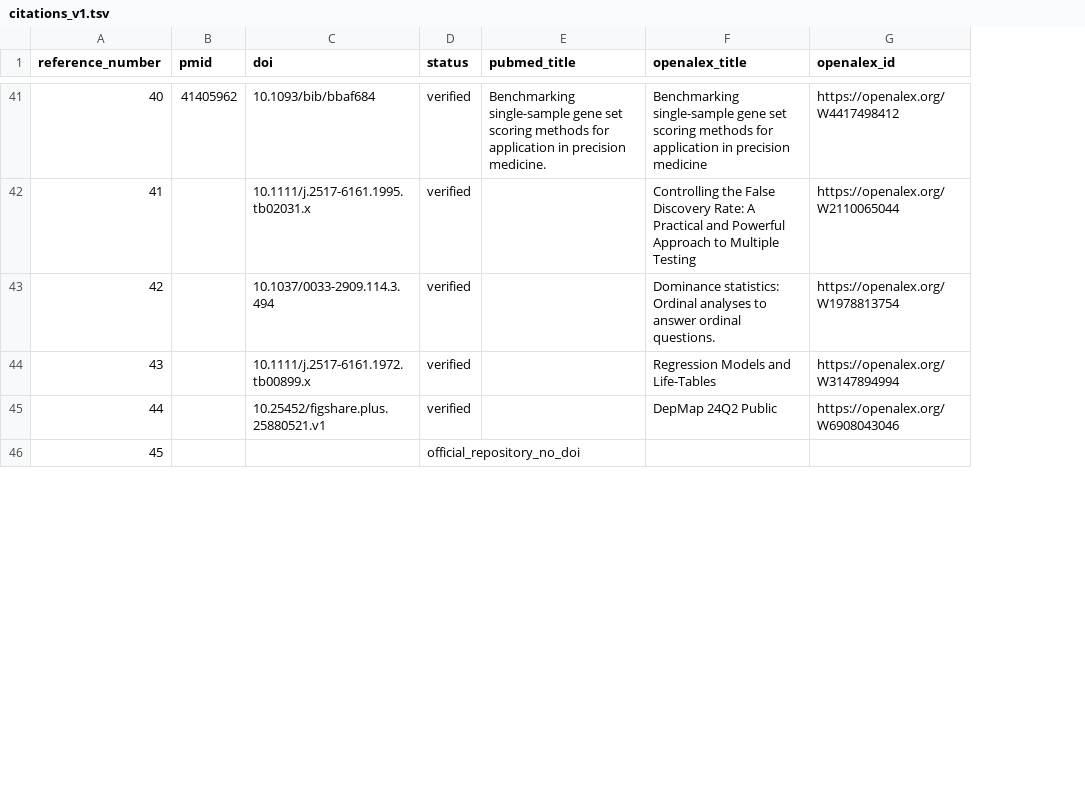
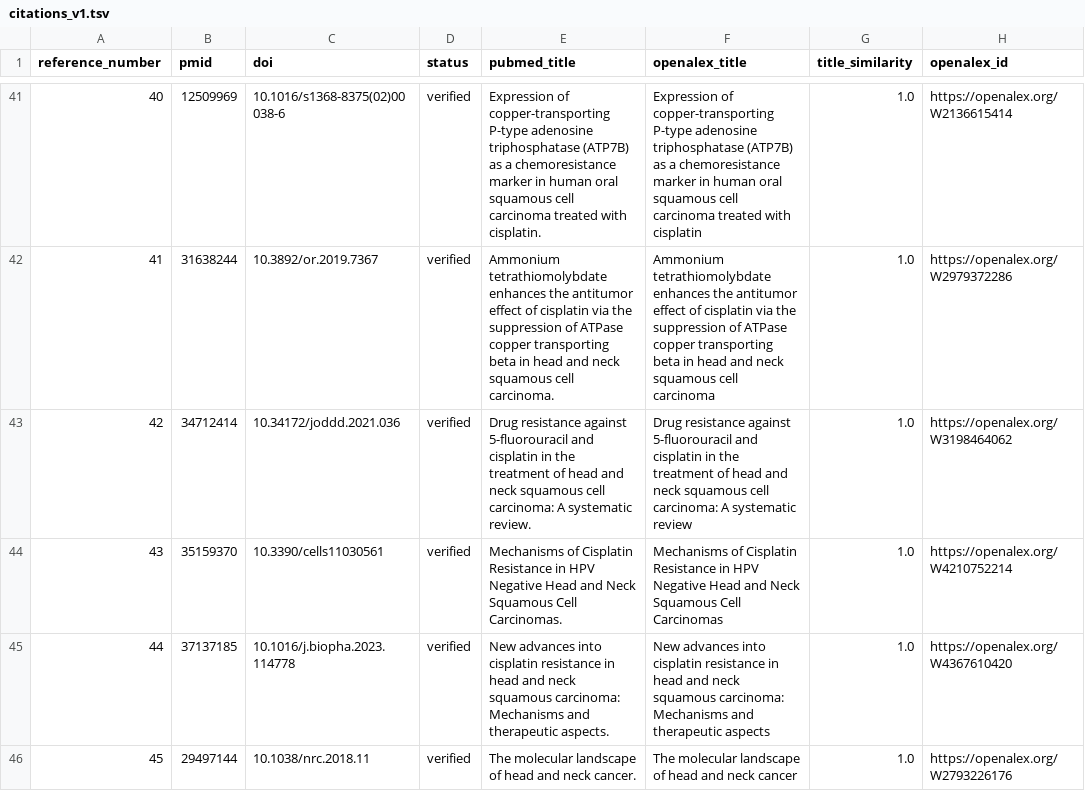
Before and after one commit to Javad-Alizargar/oscc-cisplatin-axis, a TSV file: docs/citations_v1.tsv, drawn as a sheet; only a part is shown, gaps mark what is left out; addresses are those after the commit; the diff covers the shown part only; the diff names each change by its address in the sheet, - before the commit and + after, or states it on an @@ line.

Commit message:
Verify final citation order against OpenAlex

```diff
--- a/docs/citations_v1.tsv
+++ b/docs/citations_v1.tsv
+column G (title_similarity), rows 41-46: all 1.0
-B41 (pmid): 41405962
+B41 (pmid): 12509969
-C41 (doi): 10.1093/bib/bbaf684
+C41 (doi): 10.1016/s1368-8375(02)00038-6
-E41 (pubmed_title): Benchmarking single-sample gene set scoring methods for application in precision medicine.
+E41 (pubmed_title): Expression of copper-transporting P-type adenosine triphosphatase (ATP7B) as a chemoresistance marker in human oral squamous cell carcinoma treated with cisplatin.
-F41 (openalex_title): Benchmarking single-sample gene set scoring methods for application in precision medicine
+F41 (openalex_title): Expression of copper-transporting P-type adenosine triphosphatase (ATP7B) as a chemoresistance marker in human oral squamous cell carcinoma treated with cisplatin
-H41 (openalex_id): https://openalex.org/W4417498412
+H41 (openalex_id): https://openalex.org/W2136615414
-B42 (pmid): (empty)
+B42 (pmid): 31638244
-C42 (doi): 10.1111/j.2517-6161.1995.tb02031.x
+C42 (doi): 10.3892/or.2019.7367
-E42 (pubmed_title): (empty)
+E42 (pubmed_title): Ammonium tetrathiomolybdate enhances the antitumor effect of cisplatin via the suppression of ATPase copper transporting beta in head and neck squamous cell carcinoma.
-F42 (openalex_title): Controlling the False Discovery Rate: A Practical and Powerful Approach to Multiple Testing
+F42 (openalex_title): Ammonium tetrathiomolybdate enhances the antitumor effect of cisplatin via the suppression of ATPase copper transporting beta in head and neck squamous cell carcinoma
-H42 (openalex_id): https://openalex.org/W2110065044
+H42 (openalex_id): https://openalex.org/W2979372286
-B43 (pmid): (empty)
+B43 (pmid): 34712414
-C43 (doi): 10.1037/0033-2909.114.3.494
+C43 (doi): 10.34172/joddd.2021.036
-E43 (pubmed_title): (empty)
+E43 (pubmed_title): Drug resistance against 5-fluorouracil and cisplatin in the treatment of head and neck squamous cell carcinoma: A systematic review.
-F43 (openalex_title): Dominance statistics: Ordinal analyses to answer ordinal questions.
+F43 (openalex_title): Drug resistance against 5-fluorouracil and cisplatin in the treatment of head and neck squamous cell carcinoma: A systematic review
-H43 (openalex_id): https://openalex.org/W1978813754
+H43 (openalex_id): https://openalex.org/W3198464062
-B44 (pmid): (empty)
+B44 (pmid): 35159370
-C44 (doi): 10.1111/j.2517-6161.1972.tb00899.x
+C44 (doi): 10.3390/cells11030561
-E44 (pubmed_title): (empty)
+E44 (pubmed_title): Mechanisms of Cisplatin Resistance in HPV Negative Head and Neck Squamous Cell Carcinomas.
-F44 (openalex_title): Regression Models and Life-Tables
+F44 (openalex_title): Mechanisms of Cisplatin Resistance in HPV Negative Head and Neck Squamous Cell Carcinomas
-H44 (openalex_id): https://openalex.org/W3147894994
+H44 (openalex_id): https://openalex.org/W4210752214
-B45 (pmid): (empty)
+B45 (pmid): 37137185
-C45 (doi): 10.25452/figshare.plus.25880521.v1
+C45 (doi): 10.1016/j.biopha.2023.114778
-E45 (pubmed_title): (empty)
+E45 (pubmed_title): New advances into cisplatin resistance in head and neck squamous carcinoma: Mechanisms and therapeutic aspects.
-F45 (openalex_title): DepMap 24Q2 Public
+F45 (openalex_title): New advances into cisplatin resistance in head and neck squamous carcinoma: Mechanisms and therapeutic aspects
-H45 (openalex_id): https://openalex.org/W6908043046
+H45 (openalex_id): https://openalex.org/W4367610420
-B46 (pmid): (empty)
+B46 (pmid): 29497144
-C46 (doi): (empty)
+C46 (doi): 10.1038/nrc.2018.11
-D46 (status): official_repository_no_doi
+D46 (status): verified
-E46 (pubmed_title): (empty)
+E46 (pubmed_title): The molecular landscape of head and neck cancer.
-F46 (openalex_title): (empty)
+F46 (openalex_title): The molecular landscape of head and neck cancer
-H46 (openalex_id): (empty)
+H46 (openalex_id): https://openalex.org/W2793226176
```
Also changed, not shown: 153 edited cells elsewhere in this file.
